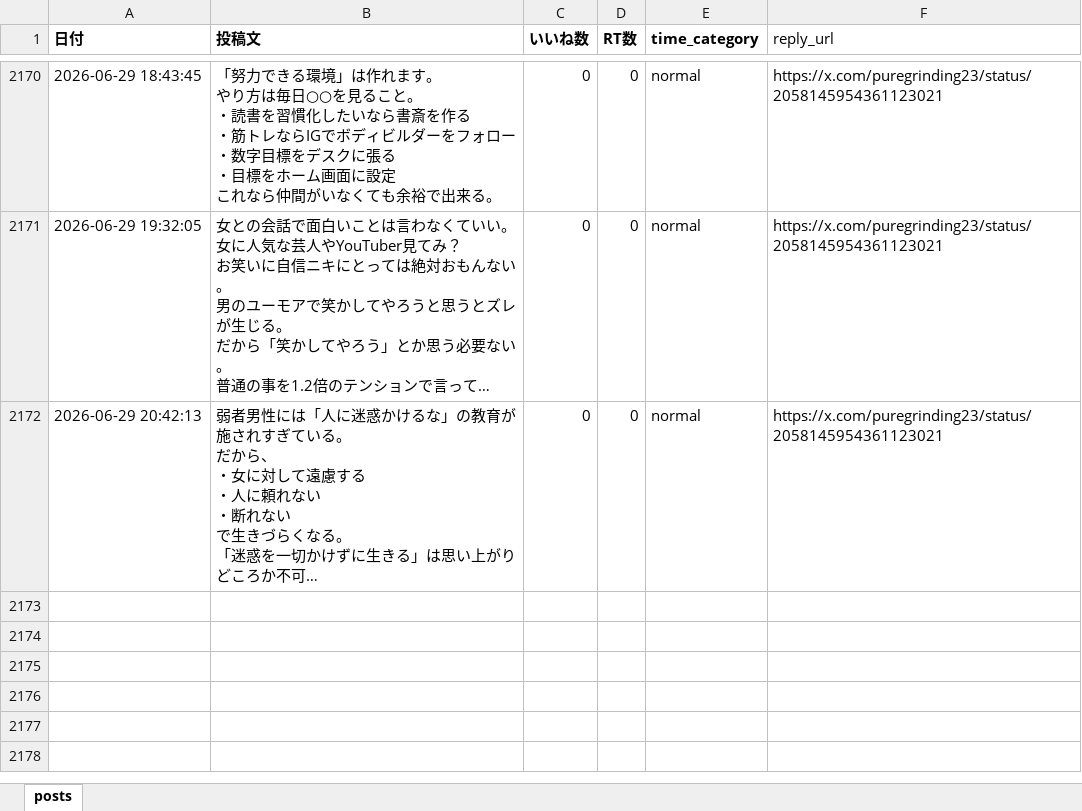
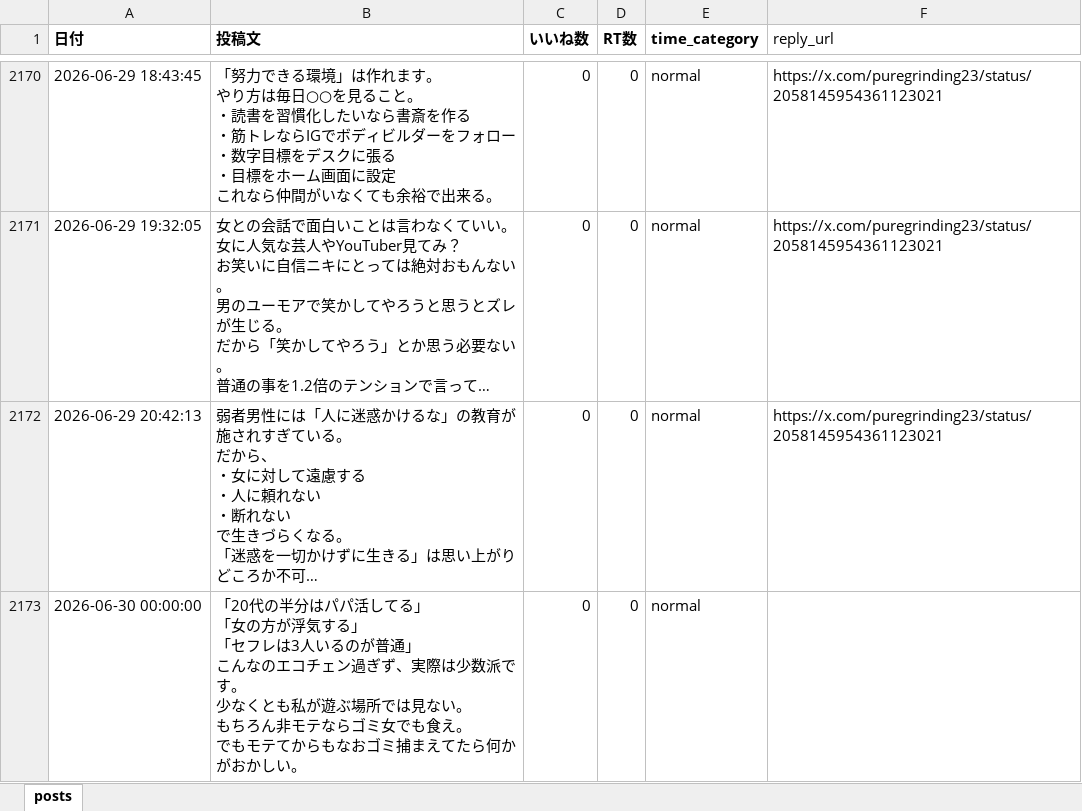
Before and after one commit to kotablog23-hub/sigma-auto-post, an Excel workbook: x_posts/posts_categorized.xlsx, sheet posts, drawn as a sheet; only a part is shown, gaps mark what is left out; long unchanged cells end in …; values as stored, in another font and other column widths than the file's, no borders; ↵ is a line break in a cell; the diff names each change by its address in the sheet, - before the commit and + after, or states it on an @@ line.

Commit message:
Add new post: エコチェン・ゴミ女ポスト

```diff
--- a/x_posts/posts_categorized.xlsx (sheet posts)
+++ b/x_posts/posts_categorized.xlsx (sheet posts)
+row 2173: 2026-06-30 00:00:00 | 「20代の半分はパパ活してる」 ↵ 「女の方が浮気する」 ↵ 「セフレは3人いるのが普通」 ↵ こんなのエコチェン過ぎず、実際は少数派です。 ↵ 少なくとも私が遊ぶ場所では見ない。 ↵ もちろん非モテならゴミ女でも食え。 ↵ でもモテてからもなおゴミ捕まえてたら何かがおかしい。 | 0 | 0 | normal
```
